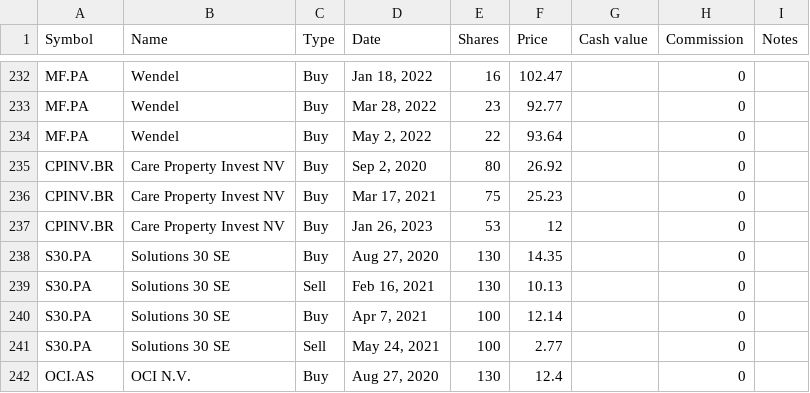
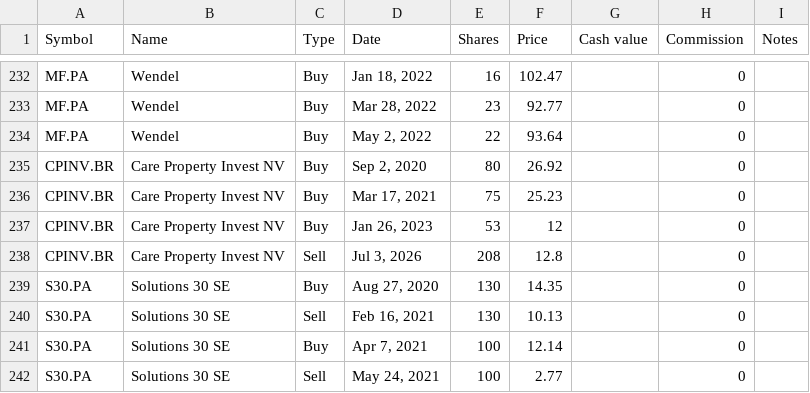
Before and after one commit to lionelschiepers/StockQuotes.Portfolio, a CSV file: Portfolio/lionel_schiepers@hotmail.com.csv, drawn as a sheet; only a part is shown, gaps mark what is left out; the shorter side is filled out with more unchanged rows.

Commit message:
closed care property invest

```diff
--- a/Portfolio/lionel_schiepers@hotmail.com.csv
+++ b/Portfolio/lionel_schiepers@hotmail.com.csv
@@ -237,2 +237,3 @@ CPINV.BR,Care Property Invest NV,Buy,"Mar 17, 2021",75,25.23,,0,
 CPINV.BR,Care Property Invest NV,Buy,"Jan 26, 2023",53,12,,0,
+CPINV.BR,Care Property Invest NV,Sell,"Jul 3, 2026",208,12.8,,0,
 S30.PA,Solutions 30 SE,Buy,"Aug 27, 2020",130,14.35,,0,
```
